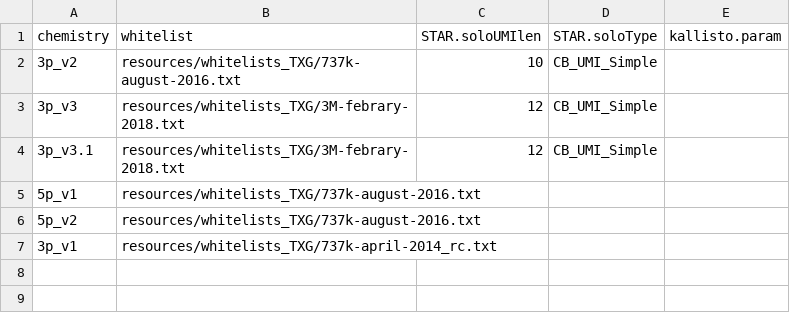
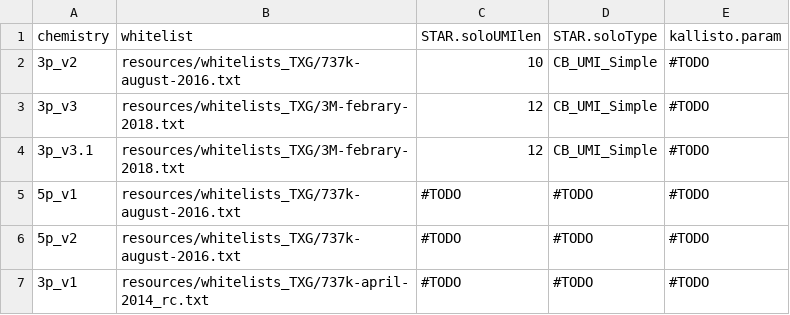
Before and after one commit to mckellardw/scMuscle2, a CSV file: align_snake/resources/chemistry_sheet.csv, drawn as a sheet.

```diff
--- a/align_snake/resources/chemistry_sheet.csv
+++ b/align_snake/resources/chemistry_sheet.csv
@@ -1,7 +1,7 @@
 "chemistry","whitelist","STAR.soloUMIlen","STAR.soloType","kallisto.param"
-"3p_v2","resources/whitelists_TXG/737k-august-2016.txt",10,"CB_UMI_Simple",
-"3p_v3","resources/whitelists_TXG/3M-febrary-2018.txt",12,"CB_UMI_Simple",
-"3p_v3.1","resources/whitelists_TXG/3M-febrary-2018.txt",12,"CB_UMI_Simple",
-"5p_v1","resources/whitelists_TXG/737k-august-2016.txt",,,
-"5p_v2","resources/whitelists_TXG/737k-august-2016.txt",,,
-"3p_v1","resources/whitelists_TXG/737k-april-2014_rc.txt",,,
+"3p_v2","resources/whitelists_TXG/737k-august-2016.txt",10,"CB_UMI_Simple","#TODO"
+"3p_v3","resources/whitelists_TXG/3M-febrary-2018.txt",12,"CB_UMI_Simple","#TODO"
+"3p_v3.1","resources/whitelists_TXG/3M-febrary-2018.txt",12,"CB_UMI_Simple","#TODO"
+"5p_v1","resources/whitelists_TXG/737k-august-2016.txt","#TODO","#TODO","#TODO"
+"5p_v2","resources/whitelists_TXG/737k-august-2016.txt","#TODO","#TODO","#TODO"
+"3p_v1","resources/whitelists_TXG/737k-april-2014_rc.txt","#TODO","#TODO","#TODO"
```
Also changed, not shown: scMuscle2_metadata_v1-0.csv, 4 other files.
